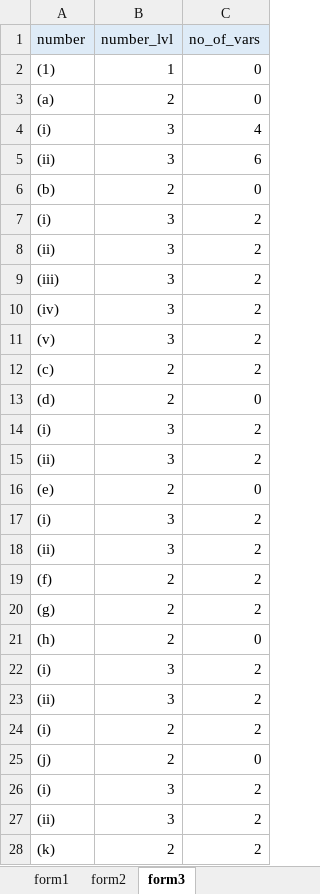
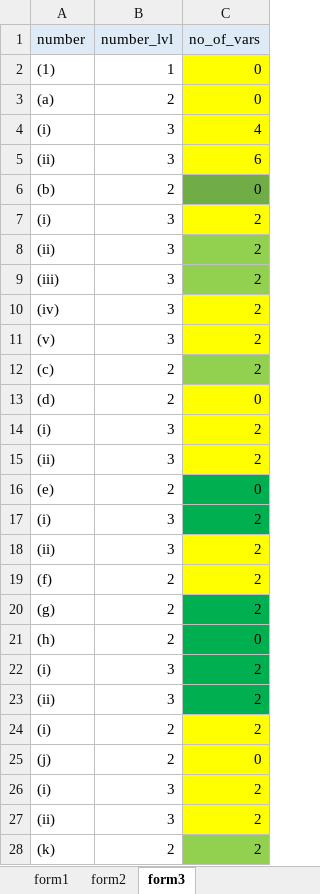
Before and after one commit to Nosdna/luna_andson, an Excel workbook: parameters/no_of_vars.xlsx, sheet form3, drawn as a sheet; only a part is shown; values as stored, in another font and other column widths than the file's, no borders; the diff covers the shown part only; the diff names each change by its address in the sheet, - before the commit and + after, or states it on an @@ line.

```diff
--- a/parameters/no_of_vars.xlsx (sheet form3)
+++ b/parameters/no_of_vars.xlsx (sheet form3)
-C2:C5 fill: none
+C2:C5 fill: #FFFF00
-C6 fill: none
+C6 fill: #70AD47
-C7 fill: none
+C7 fill: #FFFF00
-C8:C9 fill: none
+C8:C9 fill: #92D050
-C10:C11 fill: none
+C10:C11 fill: #FFFF00
-C12 fill: none
+C12 fill: #92D050
-C13:C15 fill: none
+C13:C15 fill: #FFFF00
-C16:C17 fill: none
+C16:C17 fill: #00B050
-C18:C19 fill: none
+C18:C19 fill: #FFFF00
-C20:C23 fill: none
+C20:C23 fill: #00B050
-C24:C27 fill: none
+C24:C27 fill: #FFFF00
-C28 fill: none
+C28 fill: #92D050
```
Also changed, not shown: cell formats elsewhere in this sheet, 6 other files.
